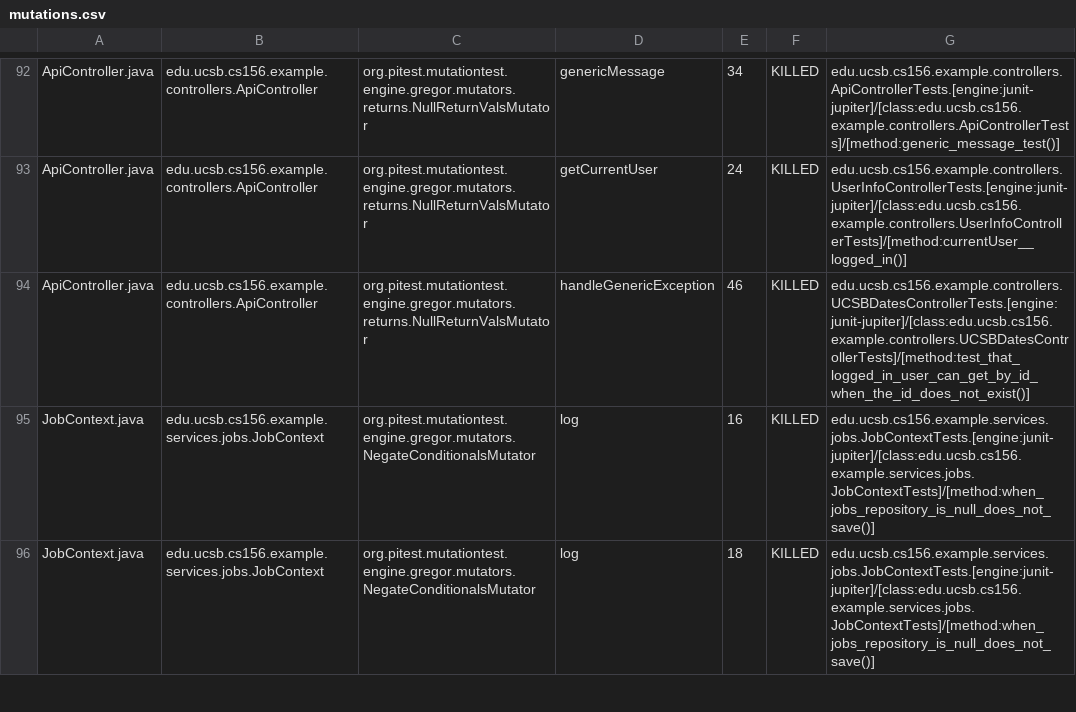
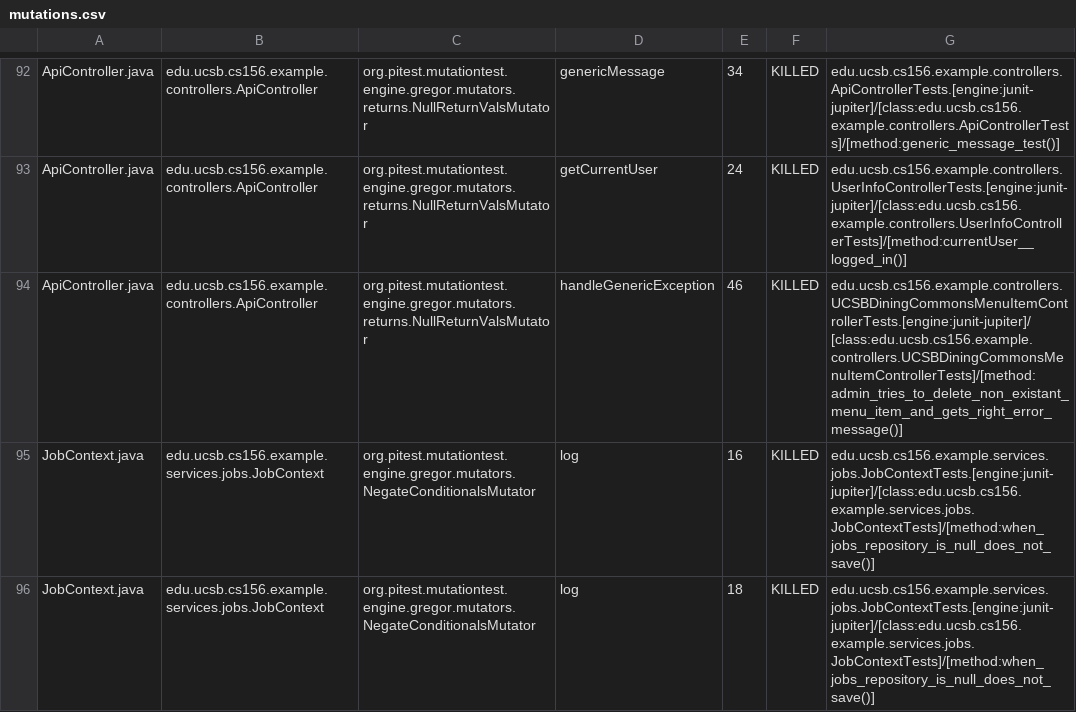
Before and after one commit to ucsb-cs156-f26/team02-f26-09, a CSV file: prs/73/pitest/mutations.csv, drawn as a sheet; only a part is shown, gaps mark what is left out.

Commit message:
Deploying to gh-pages from @ ucsb-cs156-f26/team02-f26-09@5d6e9d50835f9adbc7581d639790eaa07825b26d 🚀

```diff
--- a/prs/73/pitest/mutations.csv
+++ b/prs/73/pitest/mutations.csv
@@ -93,3 +93,3 @@ ApiController.java,edu.ucsb.cs156.example.controllers.ApiController,org.pitest.m
 ApiController.java,edu.ucsb.cs156.example.controllers.ApiController,org.pitest.mutationtest.engine.gregor.mutators.returns.NullReturnValsMutator,getCurrentUser,24,KILLED,edu.ucsb.cs156.example.controllers.UserInfoControllerTests.[engine:junit-jupiter]/[class:edu.ucsb.cs156.example.controllers.UserInfoControllerTests]/[method:currentUser__logged_in()]
-ApiController.java,edu.ucsb.cs156.example.controllers.ApiController,org.pitest.mutationtest.engine.gregor.mutators.returns.NullReturnValsMutator,handleGenericException,46,KILLED,edu.ucsb.cs156.example.controllers.UCSBDatesControllerTests.[engine:junit-jupiter]/[class:edu.ucsb.cs156.example.controllers.UCSBDatesControllerTests]/[method:test_that_logged_in_user_can_get_by_id_when_the_id_does_not_exist()]
+ApiController.java,edu.ucsb.cs156.example.controllers.ApiController,org.pitest.mutationtest.engine.gregor.mutators.returns.NullReturnValsMutator,handleGenericException,46,KILLED,edu.ucsb.cs156.example.controllers.UCSBDiningCommonsMenuItemControllerTests.[engine:junit-jupiter]/[class:edu.ucsb.cs156.example.controllers.UCSBDiningCommonsMenuItemControllerTests]/[method:admin_tries_to_delete_non_existant_menu_item_and_gets_right_error_message()]
 JobContext.java,edu.ucsb.cs156.example.services.jobs.JobContext,org.pitest.mutationtest.engine.gregor.mutators.NegateConditionalsMutator,log,16,KILLED,edu.ucsb.cs156.example.services.jobs.JobContextTests.[engine:junit-jupiter]/[class:edu.ucsb.cs156.example.services.jobs.JobContextTests]/[method:when_jobs_repository_is_null_does_not_save()]
```
Also changed, not shown: 17 other files.
